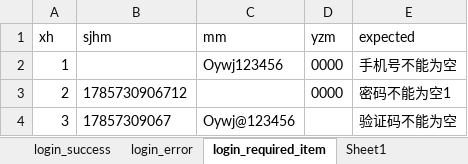
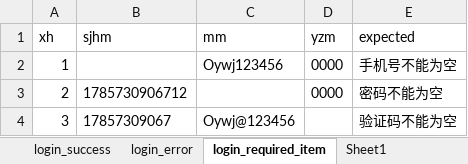
Before and after one commit to ouyangwenjing/test-framework, an Excel workbook: ui-test/data/test_login.xlsx, sheet login_required_item, drawn as a sheet; values as stored, in another font and other column widths than the file's, no borders; the diff names each change by its address in the sheet, - before the commit and + after, or states it on an @@ line.

```diff
--- a/ui-test/data/test_login.xlsx (sheet login_required_item)
+++ b/ui-test/data/test_login.xlsx (sheet login_required_item)
-E3 (expected): 密码不能为空1
+E3 (expected): 密码不能为空
```
Also changed, not shown: 2 other files.
